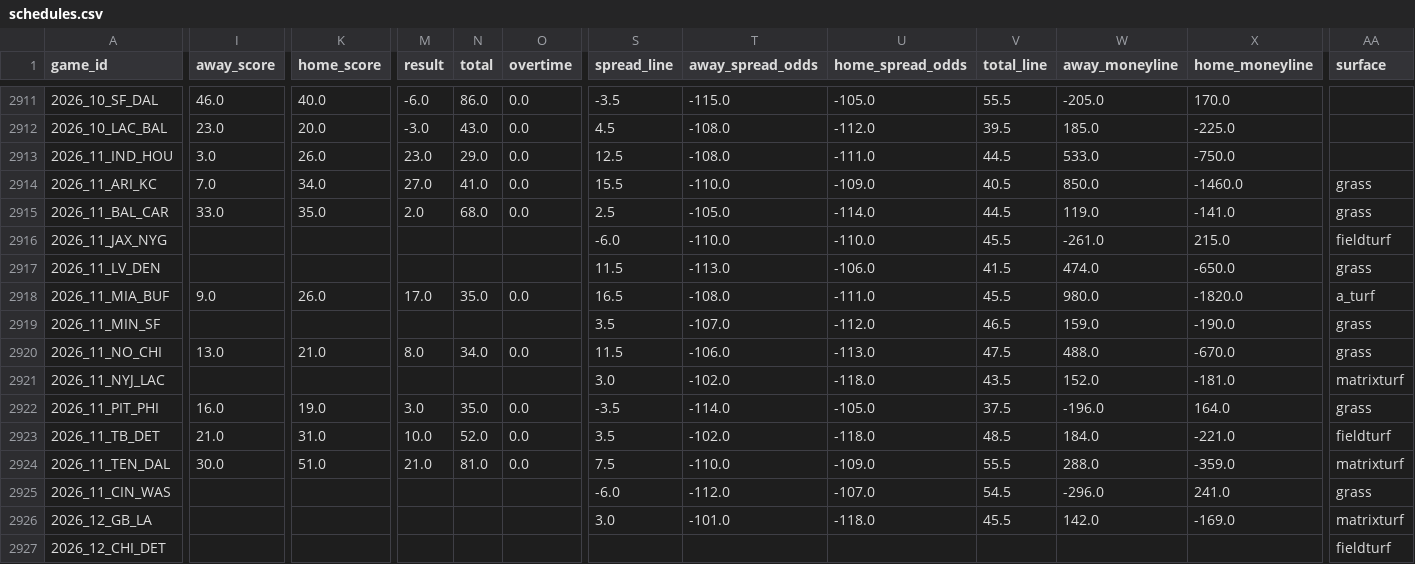
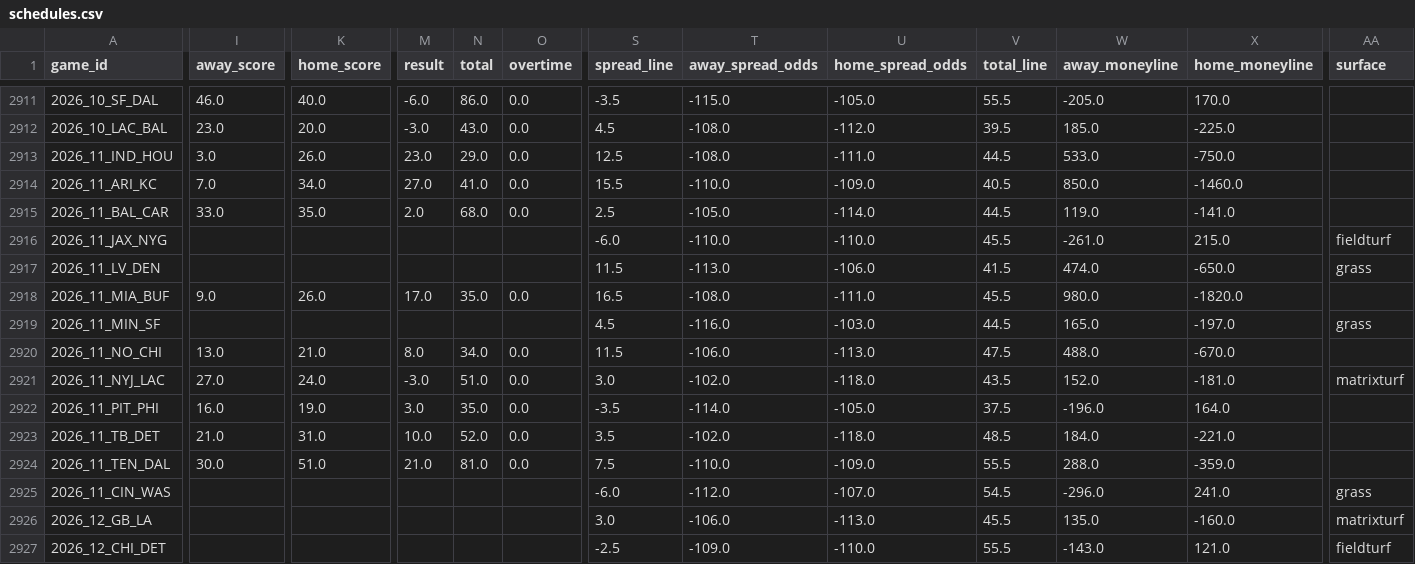
Before and after one commit to jack-more/MORELLOSIMS, a CSV file: nfl_pipeline/data/schedules.csv, drawn as a sheet; only a part is shown, gaps mark what is left out; the diff covers the shown part only; the diff names each change by its address in the sheet, - before the commit and + after, or states it on an @@ line.

```diff
--- a/nfl_pipeline/data/schedules.csv
+++ b/nfl_pipeline/data/schedules.csv
-AA2914:AA2915 (surface): grass
+AA2914:AA2915 (surface): (empty)
-AA2918 (surface): a_turf
+AA2918 (surface): (empty)
-S2919 (spread_line): 3.5
+S2919 (spread_line): 4.5
-T2919 (away_spread_odds): -107.0
+T2919 (away_spread_odds): -116.0
-U2919 (home_spread_odds): -112.0
+U2919 (home_spread_odds): -103.0
-V2919 (total_line): 46.5
+V2919 (total_line): 44.5
-W2919 (away_moneyline): 159.0
+W2919 (away_moneyline): 165.0
-X2919 (home_moneyline): -190.0
+X2919 (home_moneyline): -197.0
-AA2920 (surface): grass
+AA2920 (surface): (empty)
-I2921 (away_score): (empty)
+I2921 (away_score): 27.0
-K2921 (home_score): (empty)
+K2921 (home_score): 24.0
-M2921 (result): (empty)
+M2921 (result): -3.0
-N2921 (total): (empty)
+N2921 (total): 51.0
-O2921 (overtime): (empty)
+O2921 (overtime): 0.0
-AA2922 (surface): grass
+AA2922 (surface): (empty)
-AA2923 (surface): fieldturf
+AA2923 (surface): (empty)
-AA2924 (surface): matrixturf
+AA2924 (surface): (empty)
-T2926 (away_spread_odds): -101.0
+T2926 (away_spread_odds): -106.0
-U2926 (home_spread_odds): -118.0
+U2926 (home_spread_odds): -113.0
-W2926 (away_moneyline): 142.0
+W2926 (away_moneyline): 135.0
-X2926 (home_moneyline): -169.0
+X2926 (home_moneyline): -160.0
-S2927 (spread_line): (empty)
+S2927 (spread_line): -2.5
-T2927 (away_spread_odds): (empty)
+T2927 (away_spread_odds): -109.0
-U2927 (home_spread_odds): (empty)
+U2927 (home_spread_odds): -110.0
-V2927 (total_line): (empty)
+V2927 (total_line): 55.5
-W2927 (away_moneyline): (empty)
+W2927 (away_moneyline): -143.0
-X2927 (home_moneyline): (empty)
+X2927 (home_moneyline): 121.0
```
Also changed, not shown: 84 edited cells elsewhere in this file, nfl_pipeline/data/espn_lines.csv, nfl_pipeline/data/qb_games.csv, 2 other files.
